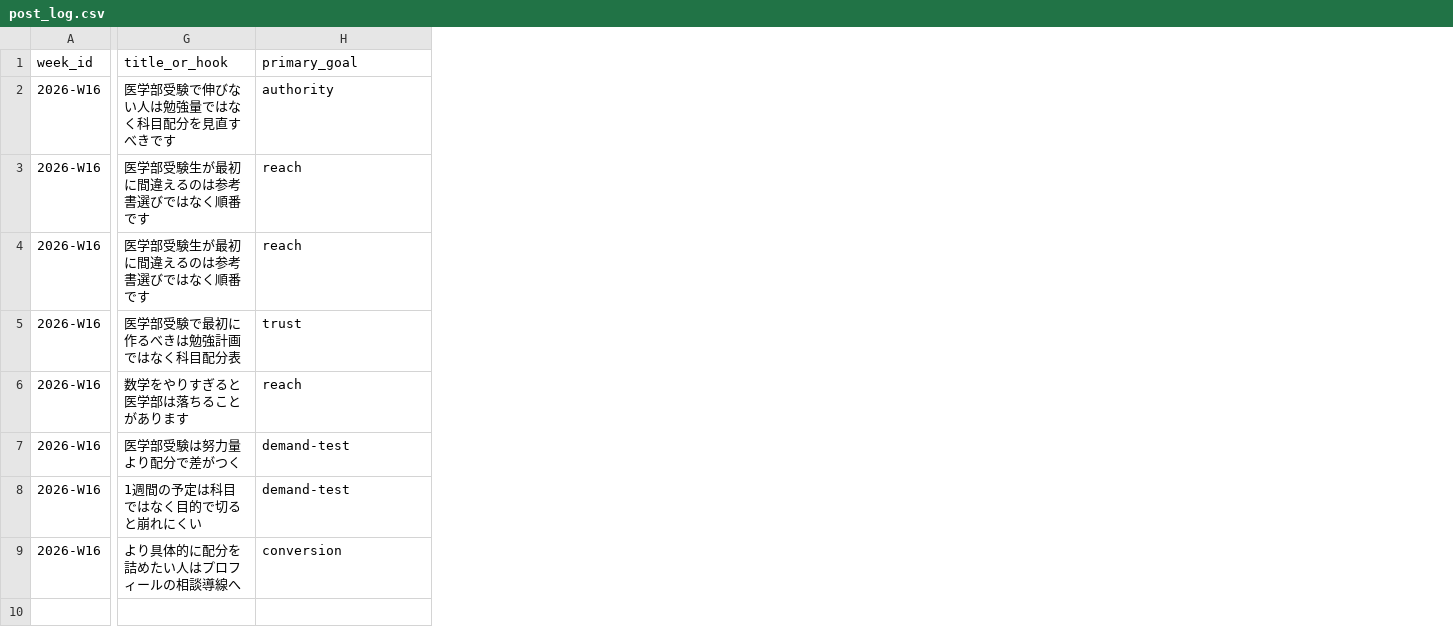
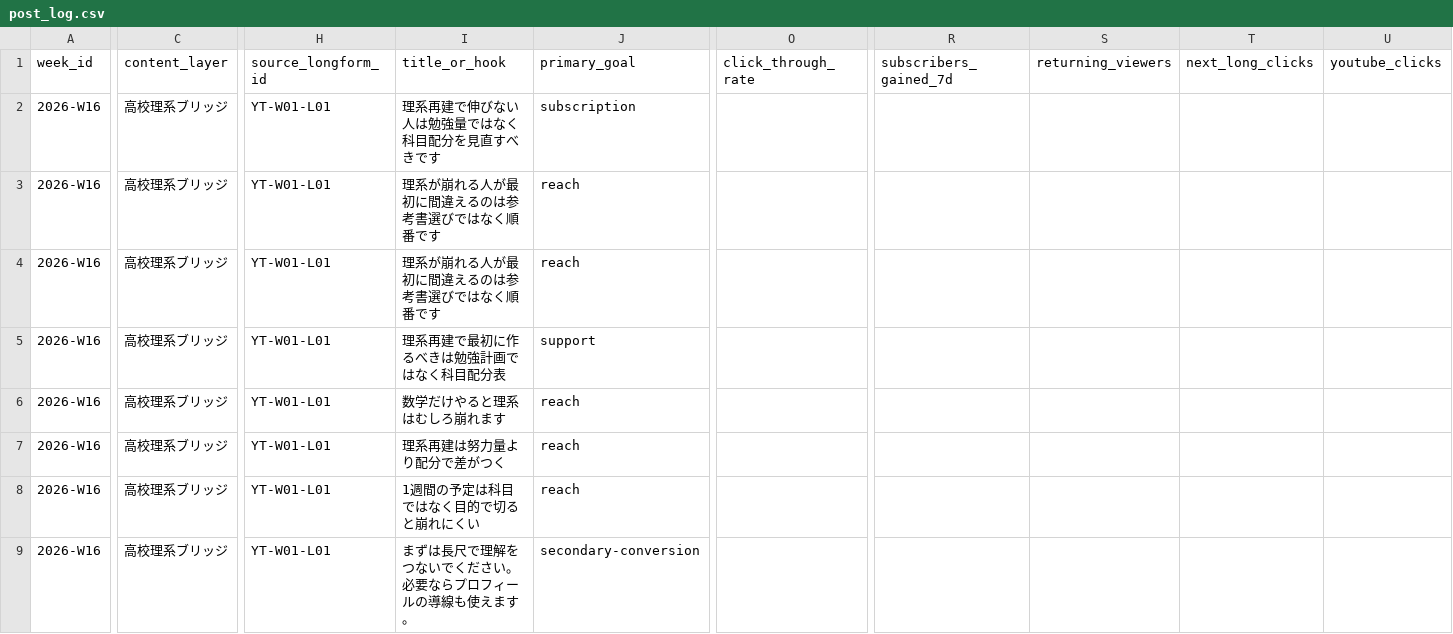
Before and after one commit to wadansyaku/medschool-sns-monetization-os, a CSV file: 03_analytics_os/post_log.csv, drawn as a sheet; only a part is shown, gaps mark what is left out; addresses are those after the commit; the diff names each change by its address in the sheet, - before the commit and + after, or states it on an @@ line.

Commit message:
docs: redesign analytics around subscriber growth

```diff
--- a/03_analytics_os/post_log.csv
+++ b/03_analytics_os/post_log.csv
+column C (content_layer), rows 2-9: all 高校理系ブリッジ
+column H (source_longform_id), rows 2-9: all YT-W01-L01
+column O (click_through_rate), empty
+column R (subscribers_gained_7d), empty
+column S (returning_viewers), empty
+column T (next_long_clicks), empty
+column U (youtube_clicks), empty
-I2 (title_or_hook): 医学部受験で伸びない人は勉強量ではなく科目配分を見直すべきです
+I2 (title_or_hook): 理系再建で伸びない人は勉強量ではなく科目配分を見直すべきです
-J2 (primary_goal): authority
+J2 (primary_goal): subscription
-I3:I4 (title_or_hook): 医学部受験生が最初に間違えるのは参考書選びではなく順番です
+I3:I4 (title_or_hook): 理系が崩れる人が最初に間違えるのは参考書選びではなく順番です
-I5 (title_or_hook): 医学部受験で最初に作るべきは勉強計画ではなく科目配分表
+I5 (title_or_hook): 理系再建で最初に作るべきは勉強計画ではなく科目配分表
-J5 (primary_goal): trust
+J5 (primary_goal): support
-I6 (title_or_hook): 数学をやりすぎると医学部は落ちることがあります
+I6 (title_or_hook): 数学だけやると理系はむしろ崩れます
-I7 (title_or_hook): 医学部受験は努力量より配分で差がつく
+I7 (title_or_hook): 理系再建は努力量より配分で差がつく
-J7:J8 (primary_goal): demand-test
+J7:J8 (primary_goal): reach
-I9 (title_or_hook): より具体的に配分を詰めたい人はプロフィールの相談導線へ
+I9 (title_or_hook): まずは長尺で理解をつないでください。必要ならプロフィールの導線も使えます。
-J9 (primary_goal): conversion
+J9 (primary_goal): secondary-conversion
```
Also changed, not shown: 6 other files.
